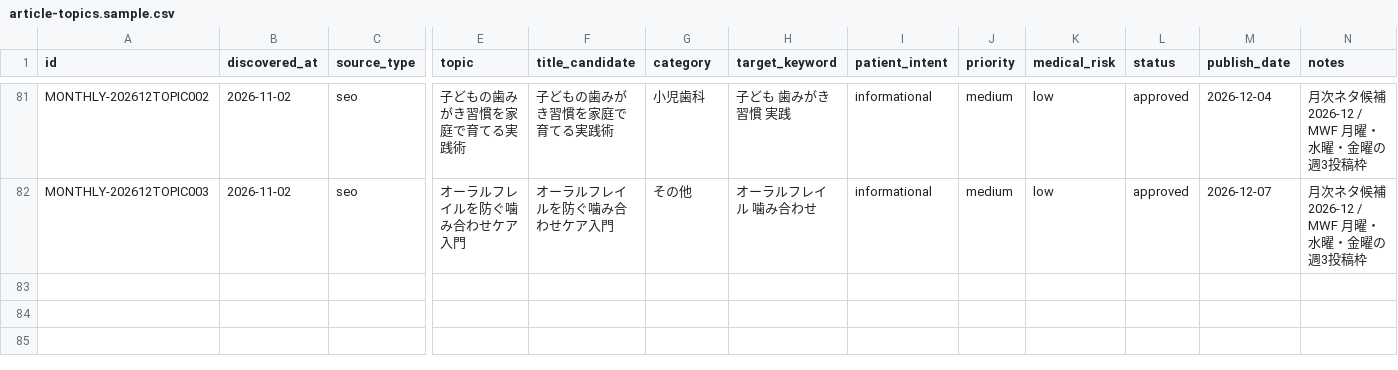
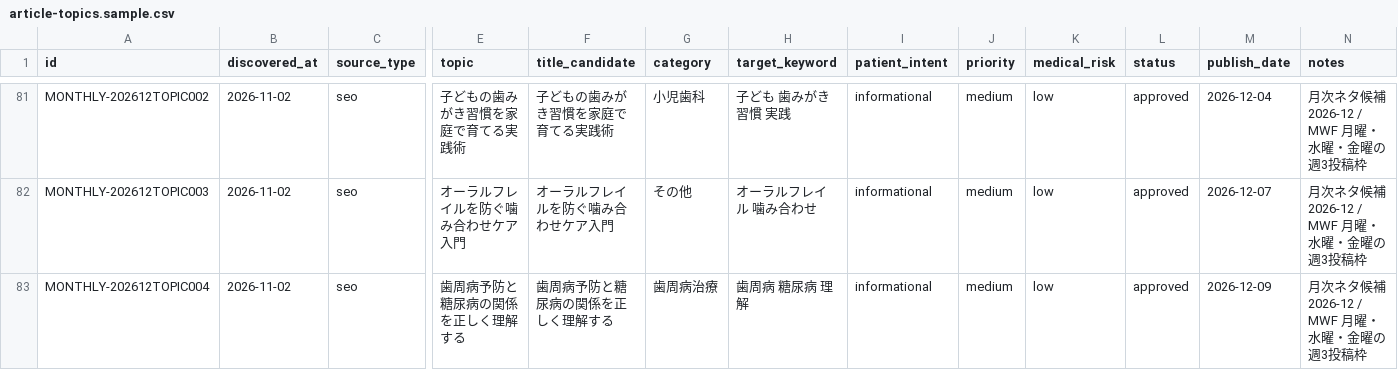
Before and after one commit to aisokai/aisoukai-media, a CSV file: data/article-topics.sample.csv, drawn as a sheet; only a part is shown, gaps mark what is left out; rows hold the shown columns only; the diff names each change by its address in the sheet, - before the commit and + after, or states it on an @@ line.

Commit message:
update topic candidate: 2026-12-topic-004 selected

```diff
--- a/data/article-topics.sample.csv
+++ b/data/article-topics.sample.csv
+row 83: MONTHLY-202612TOPIC004 | 2026-11-02 | seo | 歯周病予防と糖尿病の関係を正しく理解する | 歯周病予防と糖尿病の関係を正しく理解する | 歯周病治療 | 歯周病 糖尿病 理解 | informational | medium | low | approved | 2026-12-09 | 月次ネタ候補 2026-12 / MWF 月曜・水曜・金曜の週3投稿枠
```
Also changed, not shown: 2 other files.
